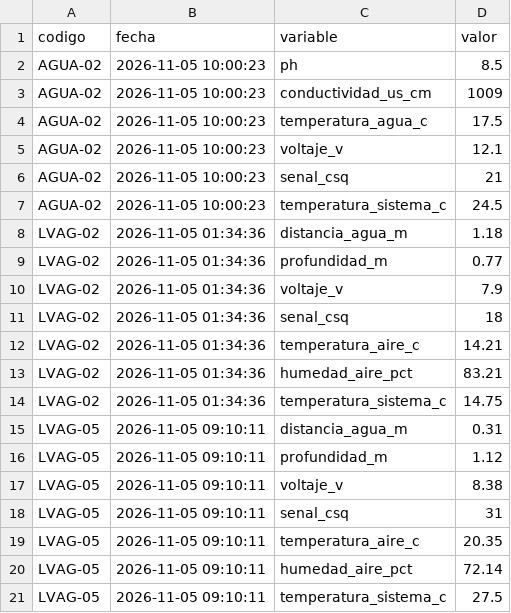
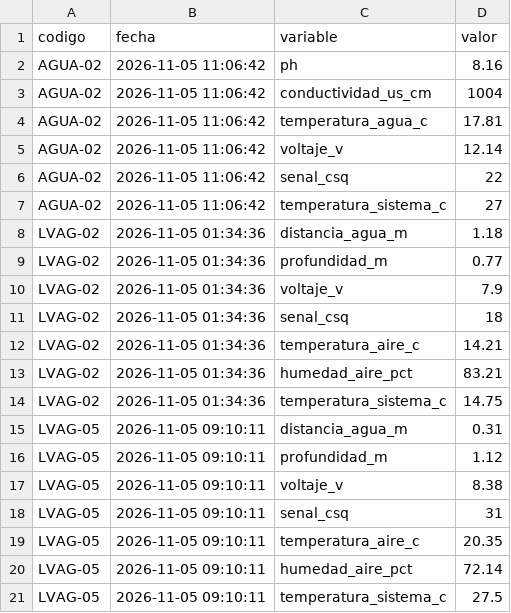
Before and after one commit to cmasudd/calidadAgua, a CSV file: data/latest.csv, drawn as a sheet.

```diff
--- a/data/latest.csv
+++ b/data/latest.csv
@@ -1,8 +1,8 @@
 codigo,fecha,variable,valor
-AGUA-02,2026-11-05 10:00:23,ph,8.5
-AGUA-02,2026-11-05 10:00:23,conductividad_us_cm,1009
-AGUA-02,2026-11-05 10:00:23,temperatura_agua_c,17.5
-AGUA-02,2026-11-05 10:00:23,voltaje_v,12.1
-AGUA-02,2026-11-05 10:00:23,senal_csq,21
-AGUA-02,2026-11-05 10:00:23,temperatura_sistema_c,24.5
+AGUA-02,2026-11-05 11:06:42,ph,8.16
+AGUA-02,2026-11-05 11:06:42,conductividad_us_cm,1004
+AGUA-02,2026-11-05 11:06:42,temperatura_agua_c,17.81
+AGUA-02,2026-11-05 11:06:42,voltaje_v,12.14
+AGUA-02,2026-11-05 11:06:42,senal_csq,22
+AGUA-02,2026-11-05 11:06:42,temperatura_sistema_c,27
 LVAG-02,2026-11-05 01:34:36,distancia_agua_m,1.18
```
Also changed, not shown: data/AGUA-02/2026-11-part-001.csv, 1 other file.
